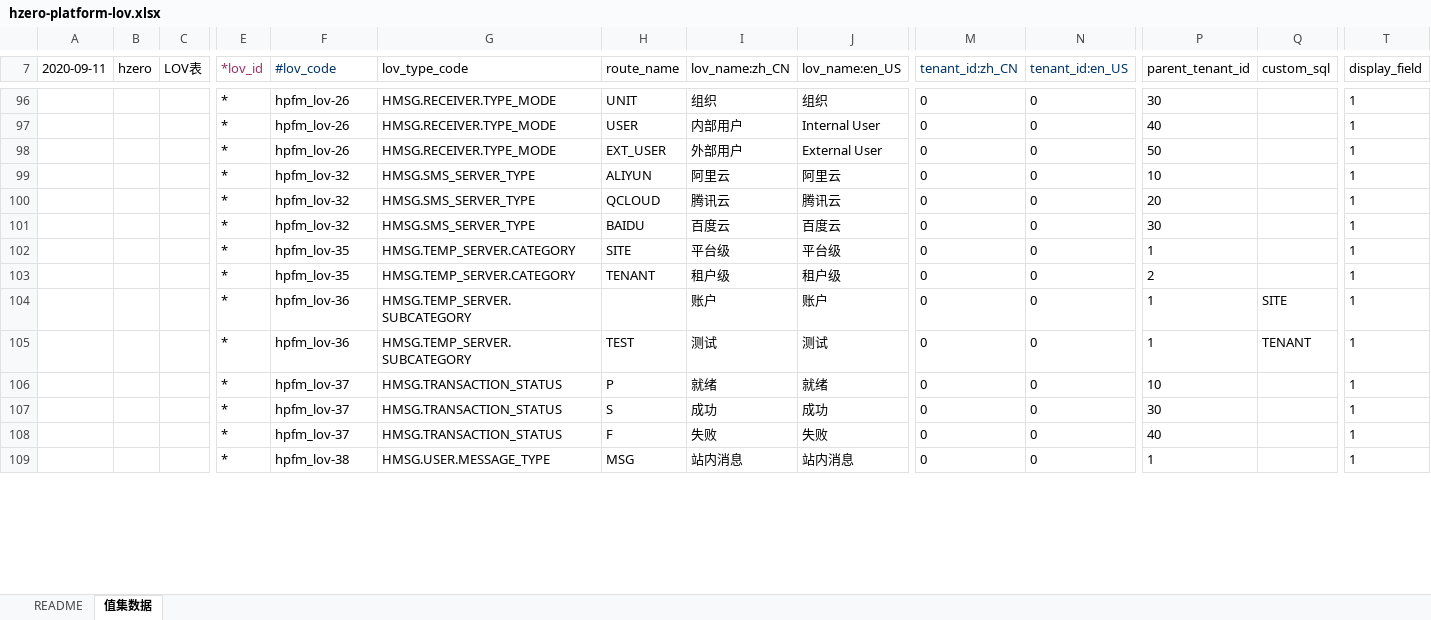
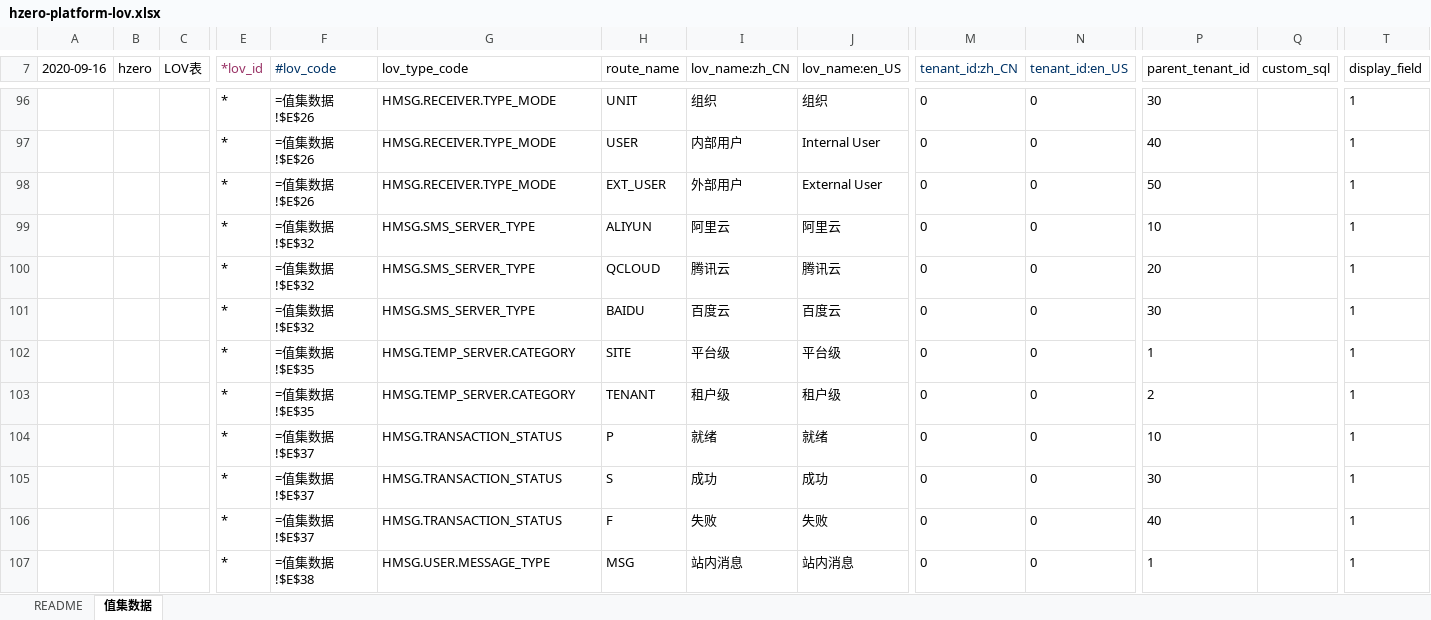
Before and after one commit to open-hand/choerodon-message, an Excel workbook: src/main/resources/script/db/init-data/hzero_message/hzero_platform/hzero-platform-lov.xlsx, sheet 值集数据, drawn as a sheet; only a part is shown, gaps mark what is left out; values as stored, in another font and other column widths than the file's, no borders; formulas without a stored value are shown as written; removed rows and columns are numbered as before the commit, all else as after; rows hold the shown columns only; the diff covers the shown part only; the diff names each change by its address in the sheet, - before the commit and + after, or states it on an @@ line.

```diff
--- a/src/main/resources/script/db/init-data/hzero_message/hzero_platform/hzero-platform-lov.xlsx (sheet 值集数据)
+++ b/src/main/resources/script/db/init-data/hzero_message/hzero_platform/hzero-platform-lov.xlsx (sheet 值集数据)
-A7: 2020-09-11
+A7: 2020-09-16
-F96:F98 (#lov_code): hpfm_lov-26
+F96:F98 (#lov_code): =值集数据!$E$26
-F99:F101 (#lov_code): hpfm_lov-32
+F99:F101 (#lov_code): =值集数据!$E$32
-F102:F103 (#lov_code): hpfm_lov-35
+F102:F103 (#lov_code): =值集数据!$E$35
-row 104:  |  |  | * | hpfm_lov-36 | HMSG.TEMP_SERVER.SUBCATEGORY |  | 账户 | 账户 | 0 | 0 | 1 | SITE | 1
-row 105:  |  |  | * | hpfm_lov-36 | HMSG.TEMP_SERVER.SUBCATEGORY | TEST | 测试 | 测试 | 0 | 0 | 1 | TENANT | 1
-F104:F106 (#lov_code): hpfm_lov-37
+F104:F106 (#lov_code): =值集数据!$E$37
-F107 (#lov_code): hpfm_lov-38
+F107 (#lov_code): =值集数据!$E$38
```
Also changed, not shown: 188 edited cells elsewhere in this sheet.
